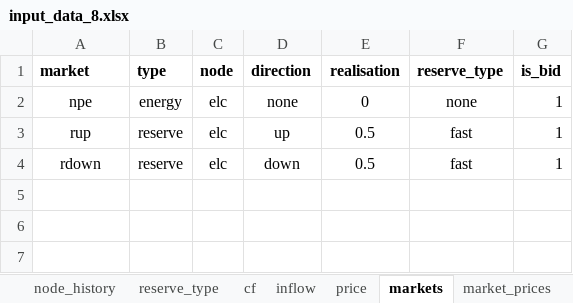
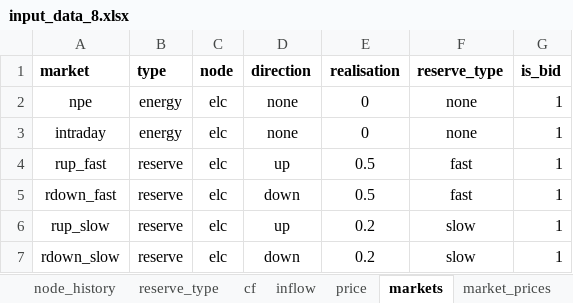
Before and after one commit to predicer-tools/Predicer, an Excel workbook: input_data/input_data_8.xlsx, sheet markets, drawn as a sheet; values as stored, in another font and other column widths than the file's, no borders; addresses are those after the commit; the diff names each change by its address in the sheet, - before the commit and + after, or states it on an @@ line.

```diff
--- a/input_data/input_data_8.xlsx (sheet markets)
+++ b/input_data/input_data_8.xlsx (sheet markets)
+row 3: intraday | energy | elc | none | 0 | none | 1
-A4 (market): rup
+A4 (market): rup_fast
-A5 (market): rdown
+A5 (market): rdown_fast
+row 6: rup_slow | reserve | elc | up | 0.2 | slow | 1
+row 7: rdown_slow | reserve | elc | down | 0.2 | slow | 1
```
Also changed, not shown: sheet processes, sheet process_topology, sheet market_prices, sheet balance_prices, sheet nodes, sheet cf, 2 more sheets, other sheet tabs, input_data/input_data.xlsx, input_data/input_data_3.xlsx, 4 other files.
